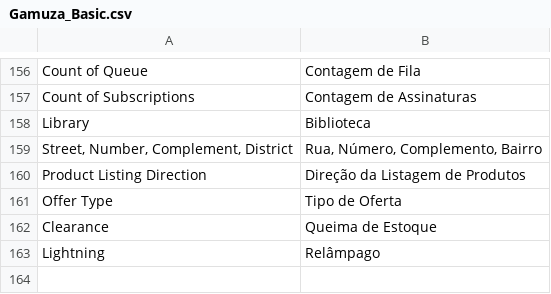
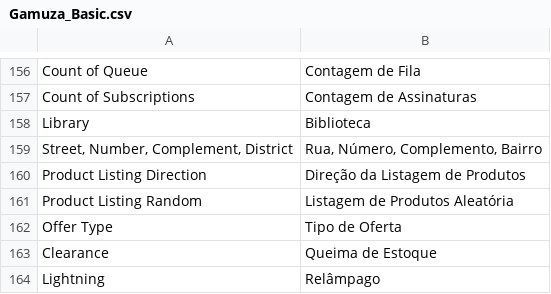
Before and after one commit to gamuzatech/tolucastore-openmage, a CSV file: app/locale/pt_BR/Gamuza_Basic.csv, drawn as a sheet; only a part is shown, gaps mark what is left out; the diff names each change by its address in the sheet, - before the commit and + after, or states it on an @@ line.

Commit message:
Atualizado modulo Gamuza_Basic: adicionado configuração para ordenção aleatória de produtos na home

```diff
--- a/app/locale/pt_BR/Gamuza_Basic.csv
+++ b/app/locale/pt_BR/Gamuza_Basic.csv
+row 161: Product Listing Random | Listagem de Produtos Aleatória
```
Also changed, not shown: 4 other files.
